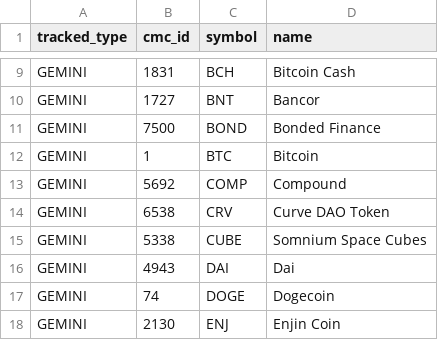
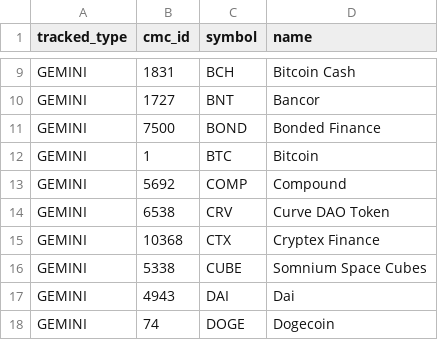
Before and after one commit to logicalgraphs/CryptoCoin, a CSV file: data-files/tracked-coins/gemini.csv, drawn as a sheet; only a part is shown, gaps mark what is left out; the shorter side is filled out with more unchanged rows; the diff names each change by its address in the sheet, - before the commit and + after, or states it on an @@ line.

```diff
--- a/data-files/tracked-coins/gemini.csv
+++ b/data-files/tracked-coins/gemini.csv
+row 15: GEMINI | 10368 | CTX | Cryptex Finance
```
Also changed, not shown: data-files/tracked-coins/coinbase.csv, 5 other files.
